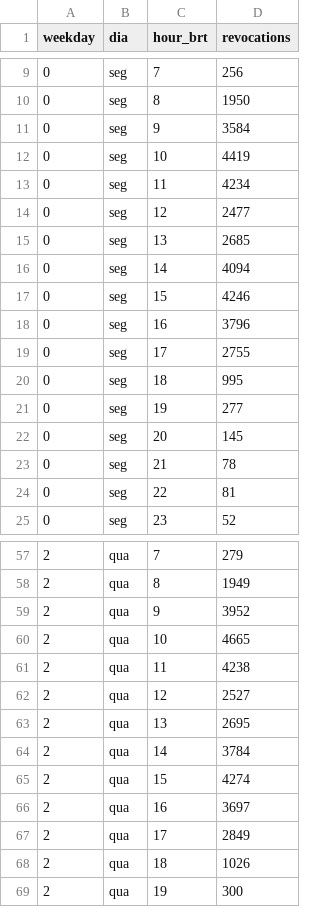
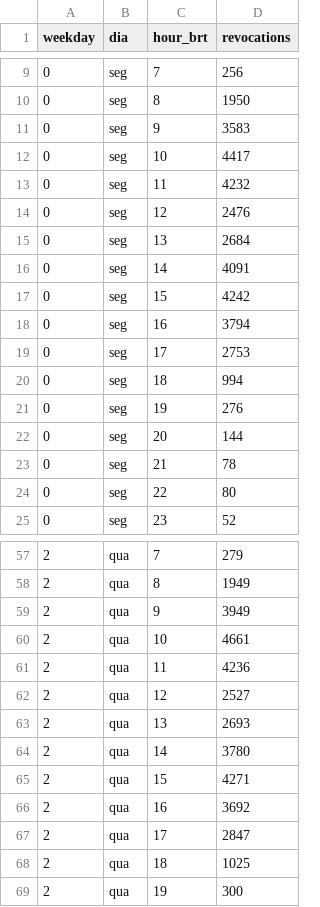
Before and after one commit to celfons/kya-brasil, a CSV file: research/freshness-sim/data/weekday_hour.csv, drawn as a sheet; only a part is shown, gaps mark what is left out; the diff covers the shown part only.

```diff
--- a/research/freshness-sim/data/weekday_hour.csv
+++ b/research/freshness-sim/data/weekday_hour.csv
@@ -10,16 +10,16 @@ weekday,dia,hour_brt,revocations
 0,seg,8,1950
-0,seg,9,3584
-0,seg,10,4419
-0,seg,11,4234
-0,seg,12,2477
-0,seg,13,2685
-0,seg,14,4094
-0,seg,15,4246
-0,seg,16,3796
-0,seg,17,2755
-0,seg,18,995
-0,seg,19,277
-0,seg,20,145
+0,seg,9,3583
+0,seg,10,4417
+0,seg,11,4232
+0,seg,12,2476
+0,seg,13,2684
+0,seg,14,4091
+0,seg,15,4242
+0,seg,16,3794
+0,seg,17,2753
+0,seg,18,994
+0,seg,19,276
+0,seg,20,144
 0,seg,21,78
-0,seg,22,81
+0,seg,22,80
 0,seg,23,52
@@ -58,12 +58,12 @@ weekday,dia,hour_brt,revocations
 2,qua,8,1949
-2,qua,9,3952
-2,qua,10,4665
-2,qua,11,4238
+2,qua,9,3949
+2,qua,10,4661
+2,qua,11,4236
 2,qua,12,2527
-2,qua,13,2695
-2,qua,14,3784
-2,qua,15,4274
-2,qua,16,3697
-2,qua,17,2849
-2,qua,18,1026
+2,qua,13,2693
+2,qua,14,3780
+2,qua,15,4271
+2,qua,16,3692
+2,qua,17,2847
+2,qua,18,1025
 2,qua,19,300
```
Also changed, not shown: 35 edited cells elsewhere in this file, research/paper/data/monthly.csv, 6 other files.
